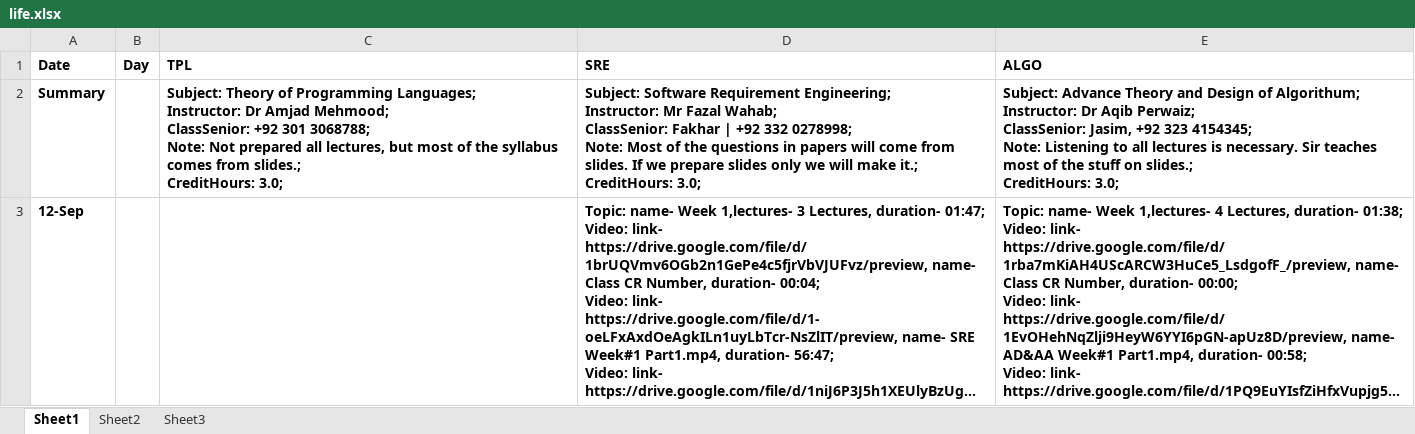
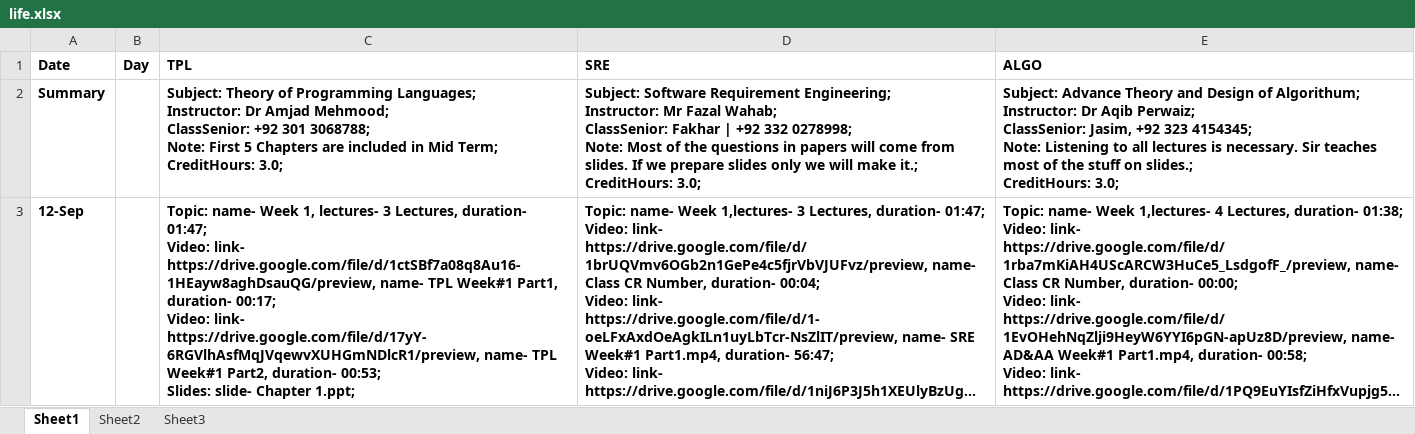
Before and after one commit to qasim2020/renovationUpdates, an Excel workbook: server/life.xlsx, sheet Sheet1, drawn as a sheet; only a part is shown; long unchanged cells end in …; values as stored, in another font and other column widths than the file's, no borders; ↵ is a line break in a cell; the diff covers the shown part only; the diff names each change by its address in the sheet, - before the commit and + after, or states it on an @@ line.

Commit message:
notes for TPL added

```diff
--- a/server/life.xlsx (sheet Sheet1)
+++ b/server/life.xlsx (sheet Sheet1)
-C2 (TPL): …3068788; ↵ Note: Not prepared all lectures, but most of the syllabus comes from slides.; ↵ CreditHours: 3.0;
+C2 (TPL): …3068788; ↵ Note: First 5 Chapters are included in Mid Term; ↵ CreditHours: 3.0;
-C3 (TPL): (empty)
+C3 (TPL): Topic: name- Week 1, lectures- 3 Lectures, duration- 01:47; ↵ Video: link- https://drive.google.com/file/d/1ctSBf7a08q8Au16-1HEayw8aghDsauQG/preview, name- TPL Week#1 Part1, duration- 00:17; ↵ Video: link- https://drive.google.com/file/d/17yY-6RGVlhAsfMqJVqewvXUHGmNDlcR1/preview, name- TPL Week#1 Part2, duration- 00:53; ↵ Slides: slide- Chapter 1.ppt;
```
Also changed, not shown: 4 edited cells elsewhere in this sheet, 12 other files.
